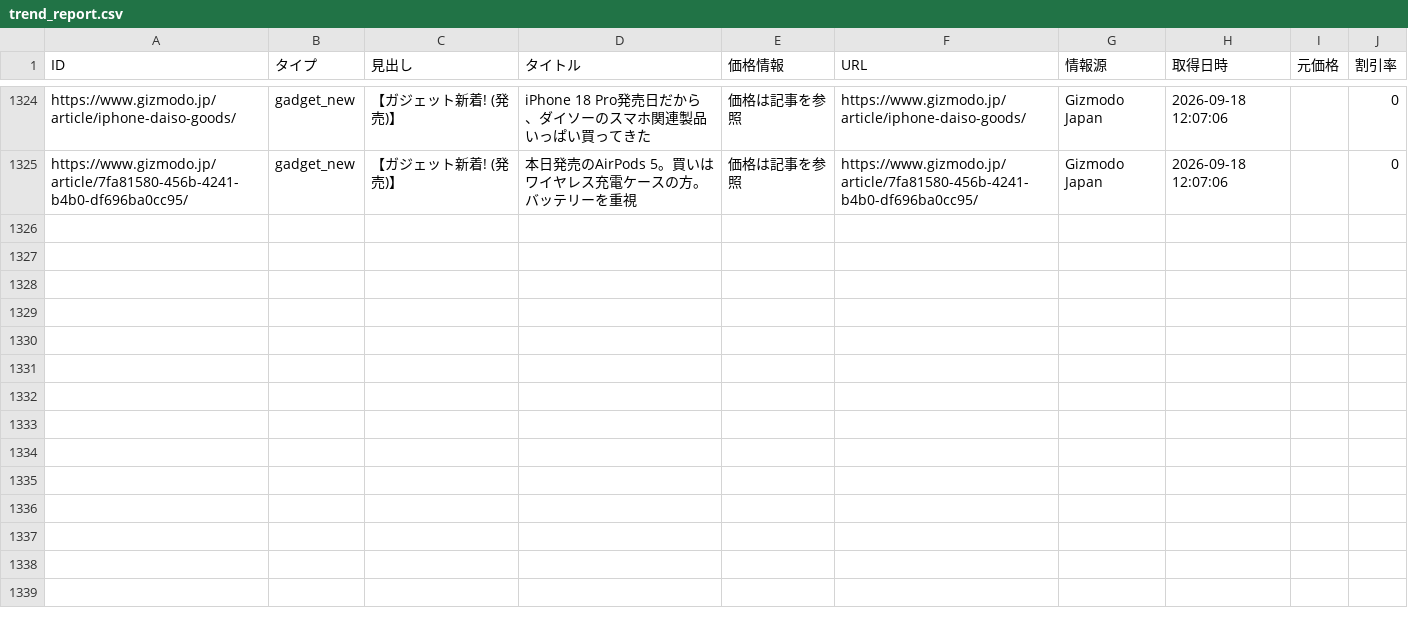
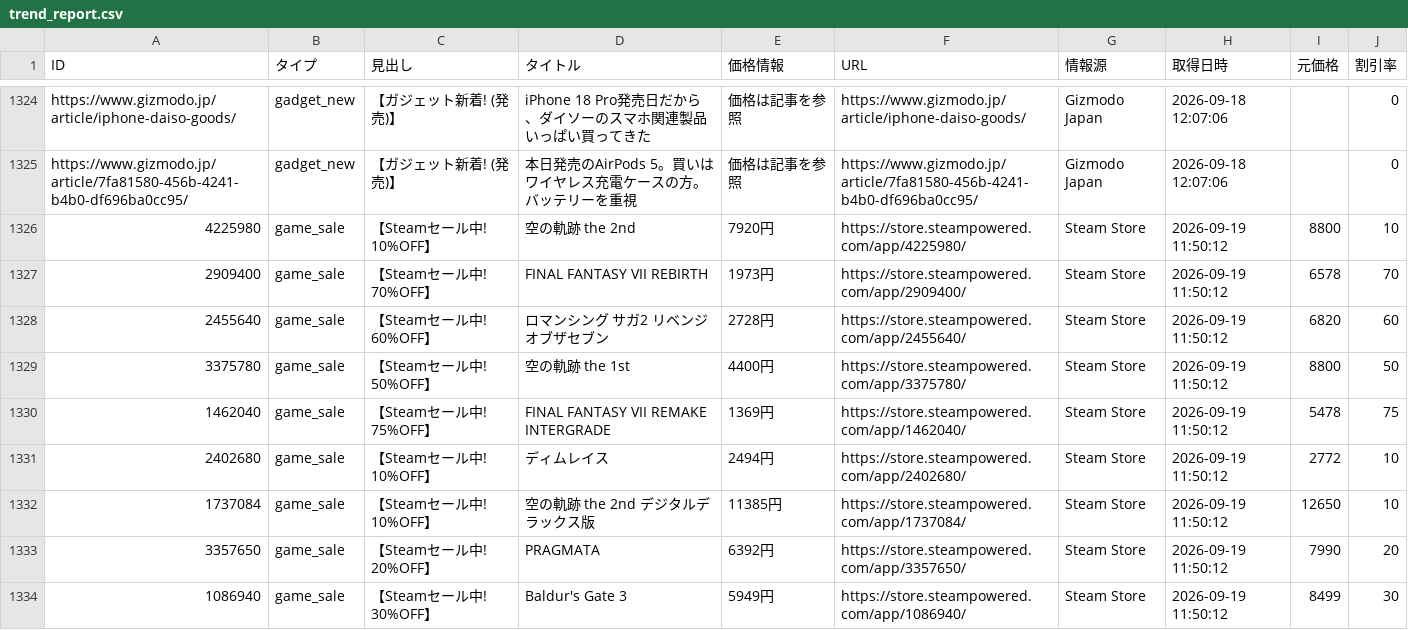
Before and after one commit to Tellurium-App/daily-trendhub, a CSV file: data/trend_report.csv, drawn as a sheet; only a part is shown, gaps mark what is left out; the diff covers the shown part only.

```diff
--- a/data/trend_report.csv
+++ b/data/trend_report.csv
@@ -1326 +1326,10 @@ https://www.gizmodo.jp/article/iphone-daiso-goods/,gadget_new,【ガジェット
 https://www.gizmodo.jp/article/7fa81580-456b-4241-b4b0-df696ba0cc95/,gadget_new,【ガジェット新着! (発売)】,本日発売のAirPods 5。買いはワイヤレス充電ケースの方。バッテリーを重視,価格は記事を参照,https://www.gizmodo.jp/article/7fa81580-456b-4241-b4b0-df696ba0cc95/,Gizmodo Japan,2026-09-18 12:07:06,,0
+4225980,game_sale,【Steamセール中! 10%OFF】,空の軌跡 the 2nd,7920円,https://store.steampowered.com/app/4225980/,Steam Store,2026-09-19 11:50:12,8800,10
+2909400,game_sale,【Steamセール中! 70%OFF】,FINAL FANTASY VII REBIRTH,1973円,https://store.steampowered.com/app/2909400/,Steam Store,2026-09-19 11:50:12,6578,70
+2455640,game_sale,【Steamセール中! 60%OFF】,ロマンシング サガ2 リベンジオブザセブン,2728円,https://store.steampowered.com/app/2455640/,Steam Store,2026-09-19 11:50:12,6820,60
+3375780,game_sale,【Steamセール中! 50%OFF】,空の軌跡 the 1st,4400円,https://store.steampowered.com/app/3375780/,Steam Store,2026-09-19 11:50:12,8800,50
+1462040,game_sale,【Steamセール中! 75%OFF】,FINAL FANTASY VII REMAKE INTERGRADE,1369円,https://store.steampowered.com/app/1462040/,Steam Store,2026-09-19 11:50:12,5478,75
+2402680,game_sale,【Steamセール中! 10%OFF】,ディムレイス,2494円,https://store.steampowered.com/app/2402680/,Steam Store,2026-09-19 11:50:12,2772,10
+1737084,game_sale,【Steamセール中! 10%OFF】,空の軌跡 the 2nd デジタルデラックス版,11385円,https://store.steampowered.com/app/1737084/,Steam Store,2026-09-19 11:50:12,12650,10
+3357650,game_sale,【Steamセール中! 20%OFF】,PRAGMATA,6392円,https://store.steampowered.com/app/3357650/,Steam Store,2026-09-19 11:50:12,7990,20
+1086940,game_sale,【Steamセール中! 30%OFF】,Baldur's Gate 3,5949円,https://store.steampowered.com/app/1086940/,Steam Store,2026-09-19 11:50:12,8499,30
```
Also changed, not shown: 8 added rows elsewhere in this file, 2 other files.
